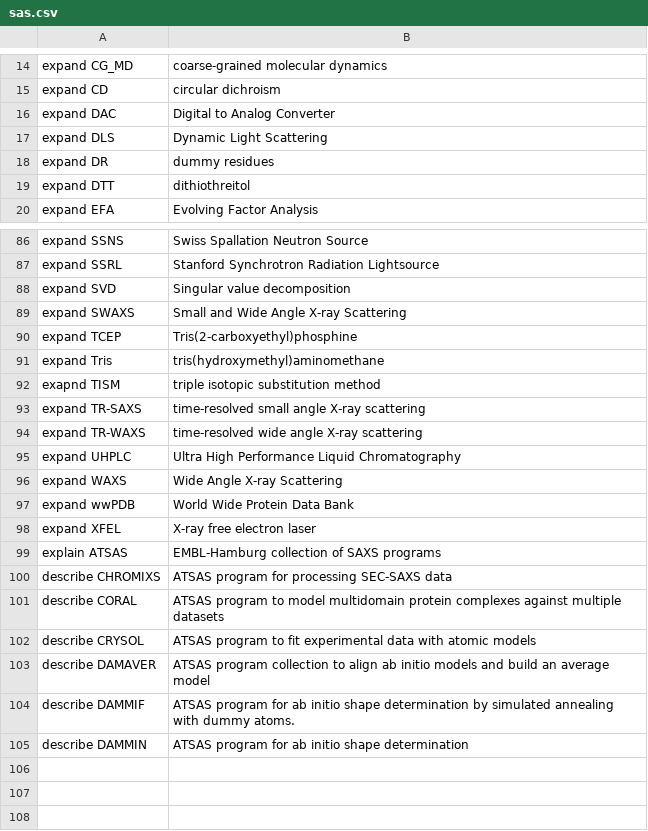
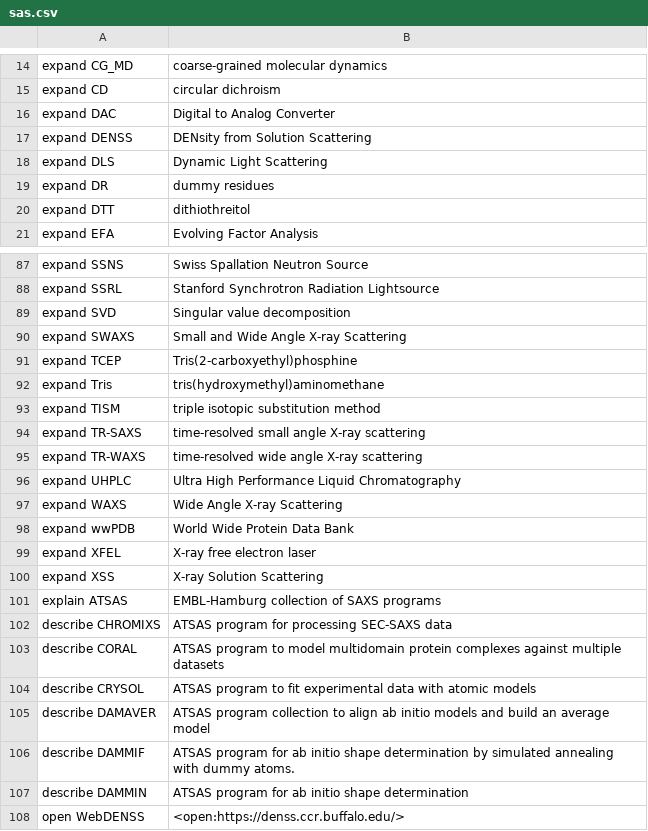
Before and after one commit to MooersLab/sas-voice-in, a CSV file: sas.csv, drawn as a sheet; only a part is shown, gaps mark what is left out.

Commit message:
Update sas.csv

```diff
--- a/sas.csv
+++ b/sas.csv
@@ -16,2 +16,3 @@ expand CD,circular dichroism
 expand DAC,Digital to Analog Converter
+expand DENSS,DENsity from Solution Scattering
 expand DLS,Dynamic Light Scattering
@@ -91,3 +92,3 @@ expand TCEP,Tris(2-carboxyethyl)phosphine
 expand Tris,tris(hydroxymethyl)aminomethane
-exapnd TISM,triple isotopic substitution method
+expand TISM,triple isotopic substitution method
 expand TR-SAXS,time-resolved small angle X-ray scattering
@@ -98,2 +99,3 @@ expand wwPDB,World Wide Protein Data Bank
 expand XFEL,X-ray free electron laser
+expand XSS,X-ray Solution Scattering
 explain ATSAS,EMBL-Hamburg collection of SAXS programs
@@ -105 +107,2 @@ describe DAMMIF,ATSAS program for ab initio shape determination by simulated ann
 describe DAMMIN,ATSAS program for ab initio shape determination
+open WebDENSS,<open:https://denss.ccr.buffalo.edu/>
```
